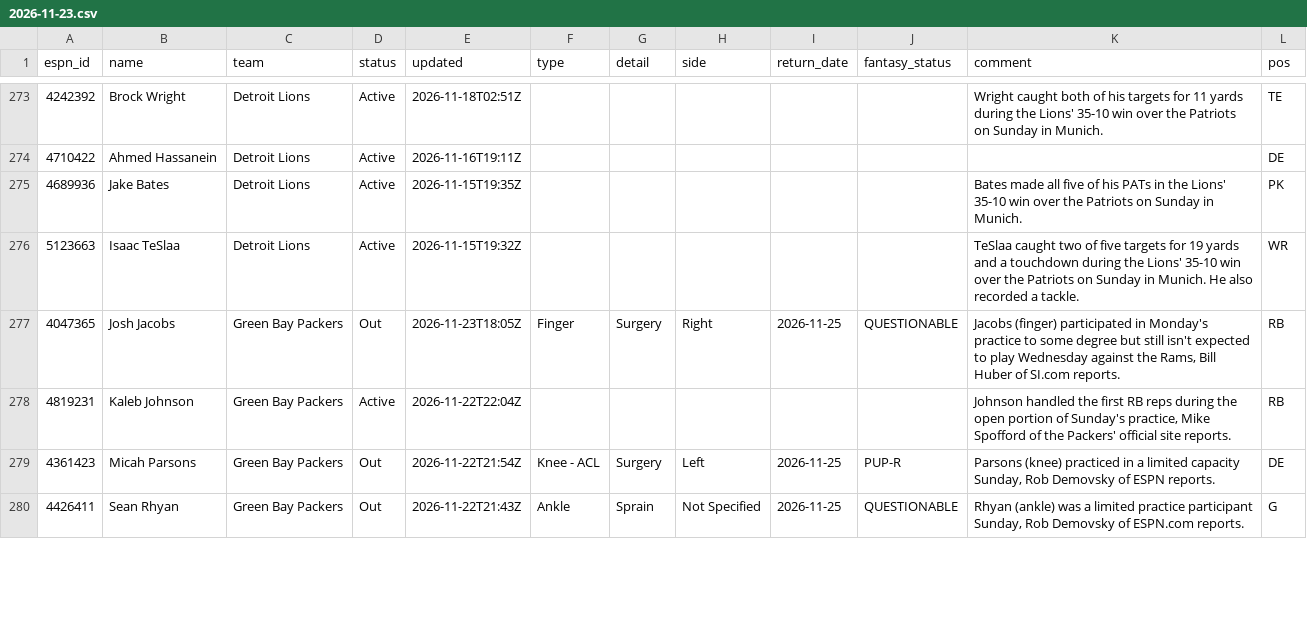
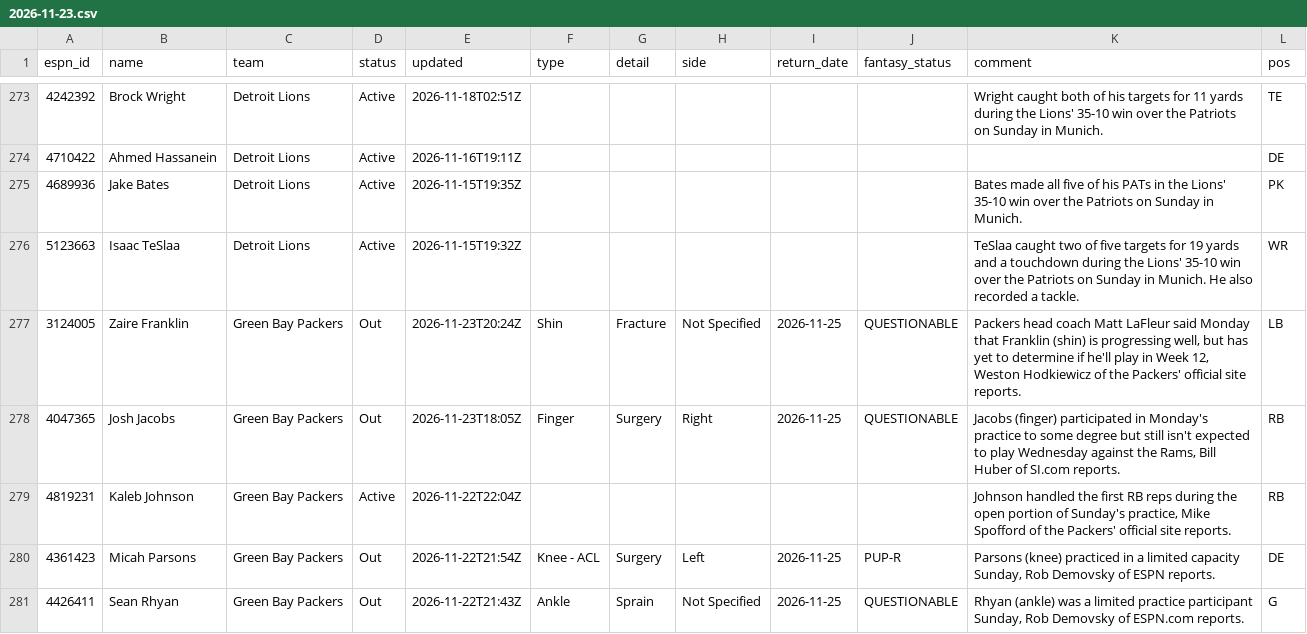
Before and after one commit to ChefJulio/nfl-edge, a CSV file: data/espn_injuries/2026-11-23.csv, drawn as a sheet; only a part is shown, gaps mark what is left out; the diff covers the shown part only.

```diff
--- a/data/espn_injuries/2026-11-23.csv
+++ b/data/espn_injuries/2026-11-23.csv
@@ -276,2 +276,3 @@ espn_id,name,team,status,updated,type,detail,side,return_date,fantasy_status,com
 5123663,Isaac TeSlaa,Detroit Lions,Active,2026-11-15T19:32Z,,,,,,TeSlaa caught two of five targets for 19 yards and a touchdown during the Lions' 35-10 win over the Patriots on Sunday in Munich. He also recorded a tackle.,WR
+3124005,Zaire Franklin,Green Bay Packers,Out,2026-11-23T20:24Z,Shin,Fracture,Not Specified,2026-11-25,QUESTIONABLE,"Packers head coach Matt LaFleur said Monday that Franklin (shin) is progressing well, but has yet to determine if he'll play in Week 12, Weston Hodkiewicz of the Packers' official site reports.",LB
 4047365,Josh Jacobs,Green Bay Packers,Out,2026-11-23T18:05Z,Finger,Surgery,Right,2026-11-25,QUESTIONABLE,"Jacobs (finger) participated in Monday's practice to some degree but still isn't expected to play Wednesday against the Rams, Bill Huber of SI.com reports.",RB
```
Also changed, not shown: 7 added rows, 8 removed rows and 2 edited cells elsewhere in this file, 3 other files.
